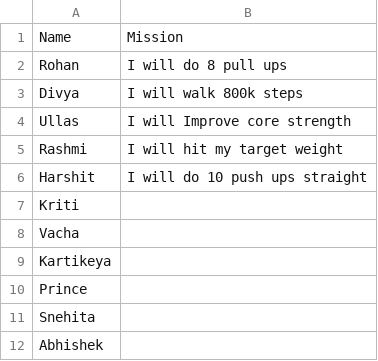
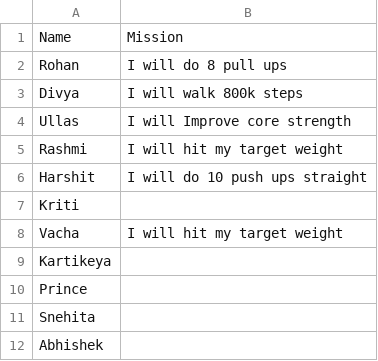
Before and after one commit to rohancnaidu/75day-waffle-tracker, a CSV file: missions.csv, drawn as a sheet.

```diff
--- a/missions.csv
+++ b/missions.csv
@@ -7,3 +7,3 @@ Harshit,I will do 10 push ups straight
 Kriti,
-Vacha,
+Vacha,I will hit my target weight
 Kartikeya,
```
Also changed, not shown: data.csv, 1 other file.
